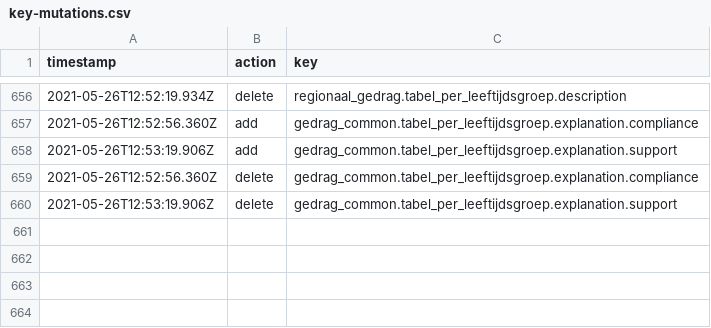
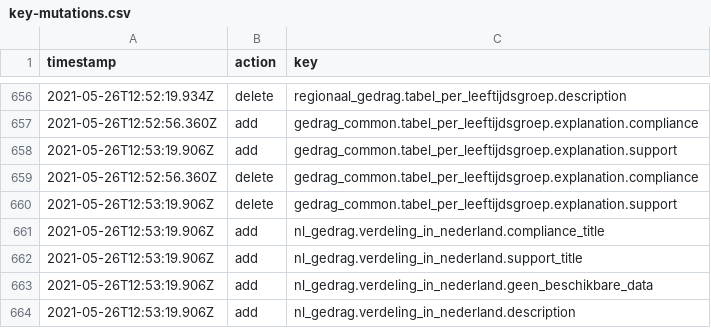
Before and after one commit to jorrikklijnsma/nl-covid19-data-dashboard, a CSV file: packages/cms/src/lokalize/key-mutations.csv, drawn as a sheet; only a part is shown, gaps mark what is left out; the diff names each change by its address in the sheet, - before the commit and + after, or states it on an @@ line.

Commit message:
Add key mutations for behavior choropleths (#2889)
* Add key mutations for behavior choropleths

* Remove duplicate

```diff
--- a/packages/cms/src/lokalize/key-mutations.csv
+++ b/packages/cms/src/lokalize/key-mutations.csv
+row 661: 2021-05-26T12:53:19.906Z | add | nl_gedrag.verdeling_in_nederland.compliance_title
+row 662: 2021-05-26T12:53:19.906Z | add | nl_gedrag.verdeling_in_nederland.support_title
+row 663: 2021-05-26T12:53:19.906Z | add | nl_gedrag.verdeling_in_nederland.geen_beschikbare_data
+row 664: 2021-05-26T12:53:19.906Z | add | nl_gedrag.verdeling_in_nederland.description
```
